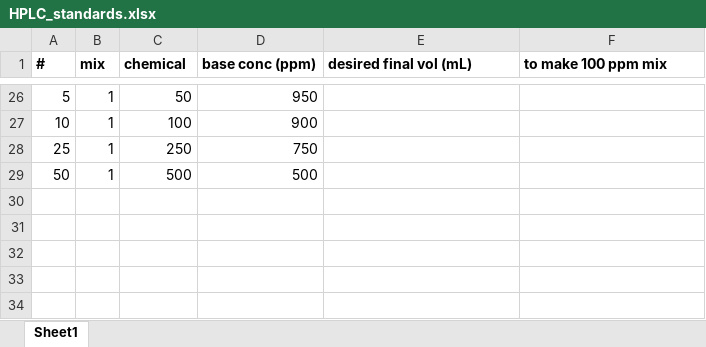
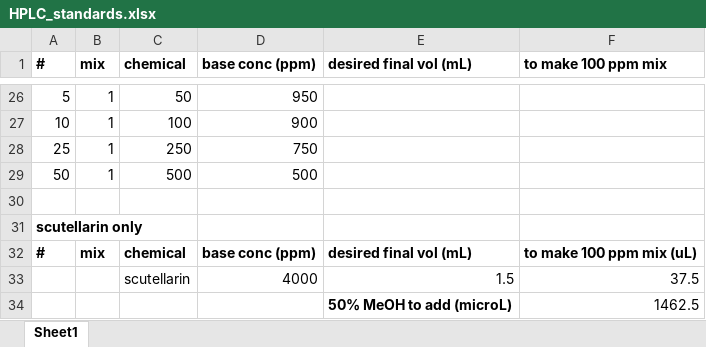
Before and after one commit to bryceaskey/scutellariaMetabolites, an Excel workbook: methods/HPLC_standards.xlsx, sheet Sheet1, drawn as a sheet; only a part is shown, gaps mark what is left out; values as stored, in another font and other column widths than the file's, no borders; the diff names each change by its address in the sheet, - before the commit and + after, or states it on an @@ line.

Commit message:
Added spreadsheet for dark stress racemosa and wrightii

```diff
--- a/methods/HPLC_standards.xlsx (sheet Sheet1)
+++ b/methods/HPLC_standards.xlsx (sheet Sheet1)
+row 30: (empty)
+row 31: scutellarin only
+row 32: # | mix | chemical | base conc (ppm) | desired final vol (mL) | to make 100 ppm mix (uL)
+row 33:  |  | scutellarin | 4000 | 1.5 | 37.5
+row 34:  |  |  |  | 50% MeOH to add (microL) | 1462.5
```
Also changed, not shown: 1 other file.
